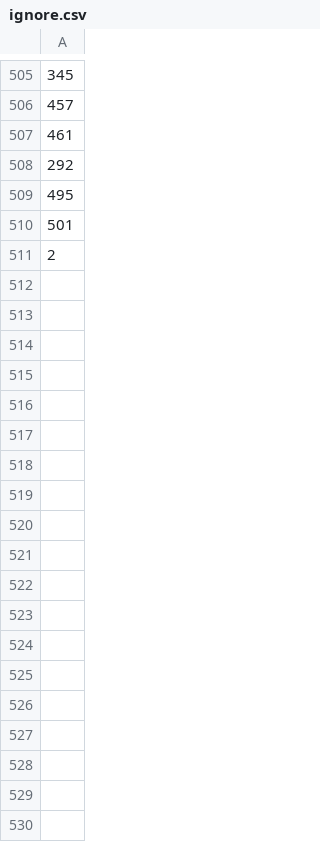
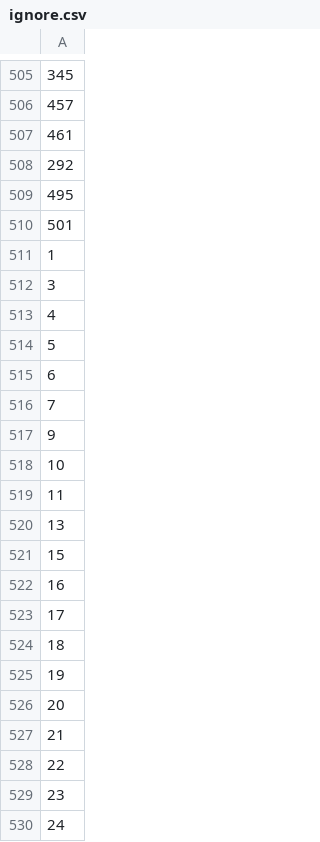
Before and after one commit to ideaguy3d/spanish_app, a CSV file: ignore.csv, drawn as a sheet; only a part is shown, gaps mark what is left out; the shorter side is filled out with more unchanged rows; the diff covers the shown part only; the diff names each change by its address in the sheet, - before the commit and + after, or states it on an @@ line.

Commit message:
Update ignore.csv

```diff
--- a/ignore.csv
+++ b/ignore.csv
+row 511: 1
+row 512: 3
+row 513: 4
+row 514: 5
+row 515: 6
+row 516: 7
+row 517: 9
+row 518: 10
+row 519: 11
+row 520: 13
+row 521: 15
+row 522: 16
+row 523: 17
+row 524: 18
+row 525: 19
+row 526: 20
+row 527: 21
+row 528: 22
+row 529: 23
+row 530: 24
```
Also changed, not shown: 33 added rows elsewhere in this file.
